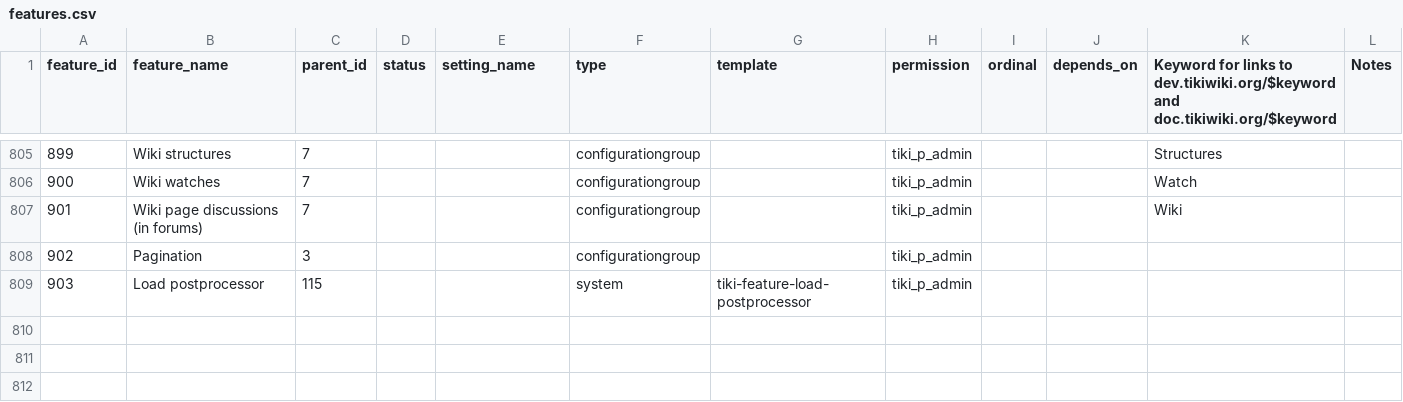
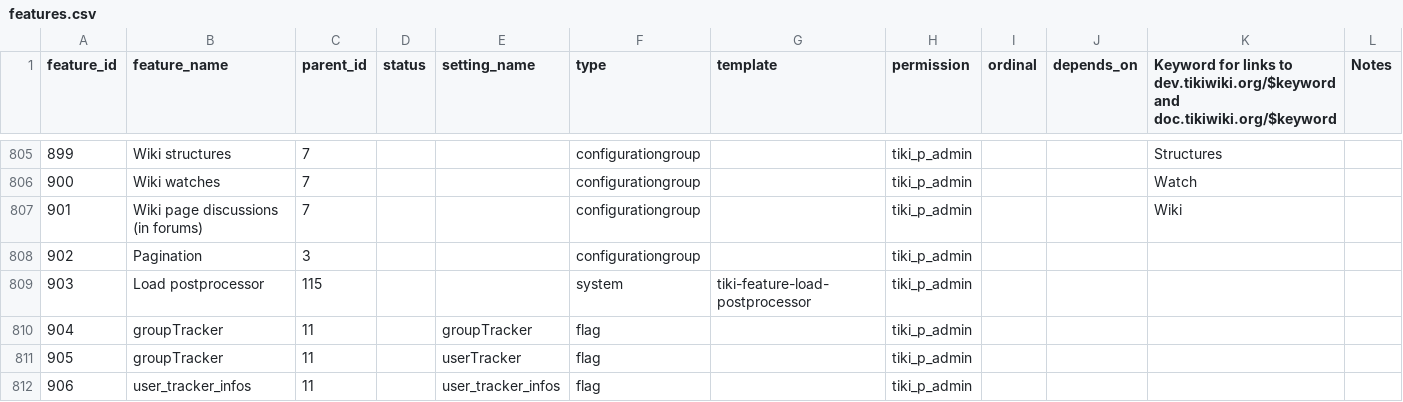
Before and after one commit to marclaporte/tiki, a CSV file: db/features.csv, drawn as a sheet; only a part is shown, gaps mark what is left out; the diff names each change by its address in the sheet, - before the commit and + after, or states it on an @@ line.

Commit message:
[FIX] duplicating tracker-related settings in relevant section of tiki-magic.php
git-svn-id: file:///var/local/code.tiki.org/tikisvn/trunk@14317 b456876b-0849-0410-b77d-98878d47e9d5

```diff
--- a/db/features.csv
+++ b/db/features.csv
+row 810: 904 | groupTracker | 11 |  | groupTracker | flag |  | tiki_p_admin
+row 811: 905 | groupTracker | 11 |  | userTracker | flag |  | tiki_p_admin
+row 812: 906 | user_tracker_infos | 11 |  | user_tracker_infos | flag |  | tiki_p_admin
```
